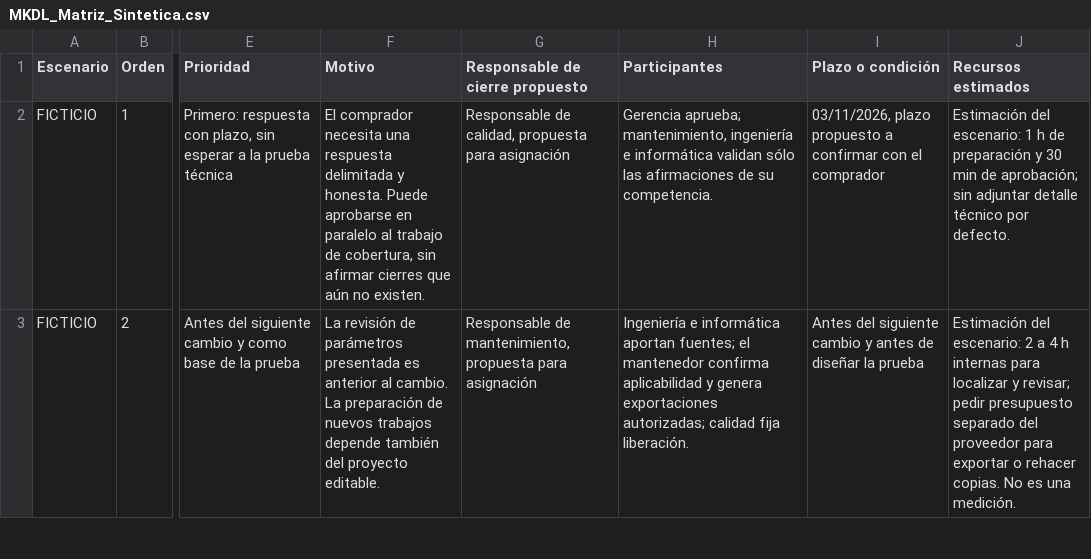
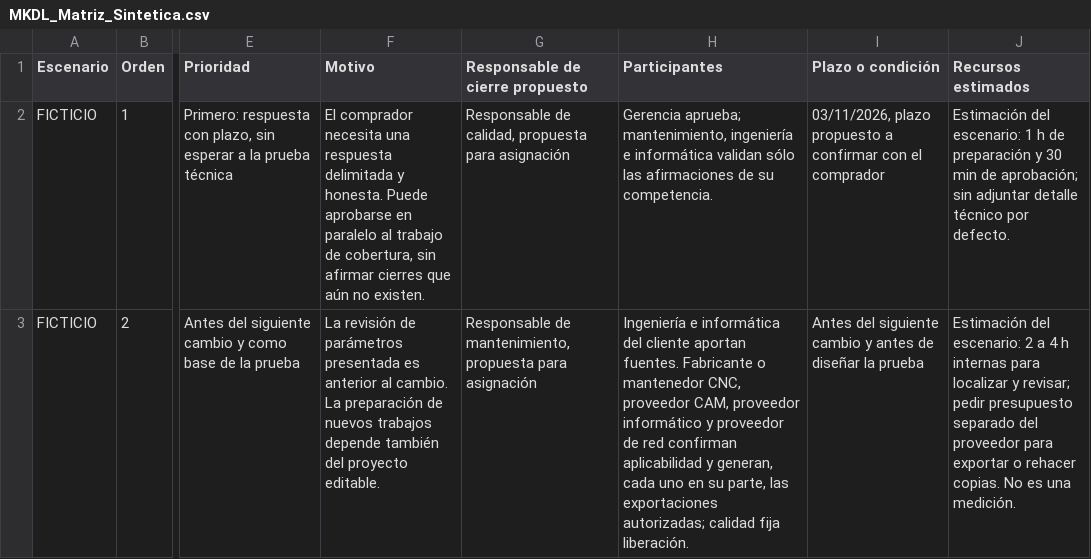
Before and after one commit to Mysthrala-Kurogane-Defense-Labs/mysthrala-kurogane-defense-labs.github.io, a CSV file: assets/MKDL_Matriz_Sintetica.csv, drawn as a sheet; only a part is shown, gaps mark what is left out; the diff covers the shown part only; the diff names each change by its address in the sheet, - before the commit and + after, or states it on an @@ line.

```diff
--- a/assets/MKDL_Matriz_Sintetica.csv
+++ b/assets/MKDL_Matriz_Sintetica.csv
-H3 (Participantes): …e informática aportan fuentes; el mantenedor confirma aplicabilidad y genera exportaciones autorizadas;…
+H3 (Participantes): …e informática del cliente aportan fuentes. Fabricante o mantenedor CNC, proveedor CAM, proveedor informático y proveedor de red confirman aplicabilidad y generan, cada uno en su parte, las exportaciones autorizadas;…
```
Also changed, not shown: 1 edited cell elsewhere in this file, assets/MKDL_Encargos_Proveedor.csv, assets/MKDL_Revision_Trimestral.csv, 10 other files.
